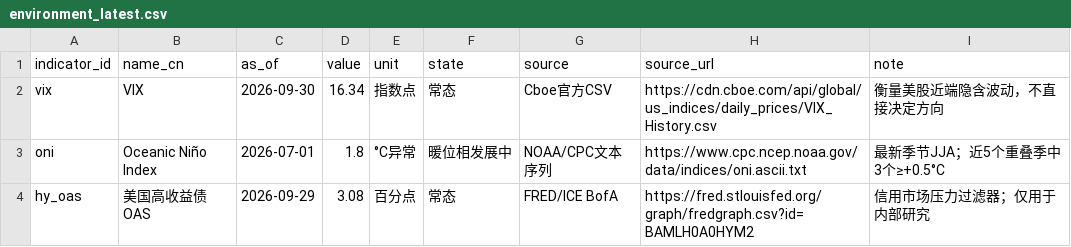
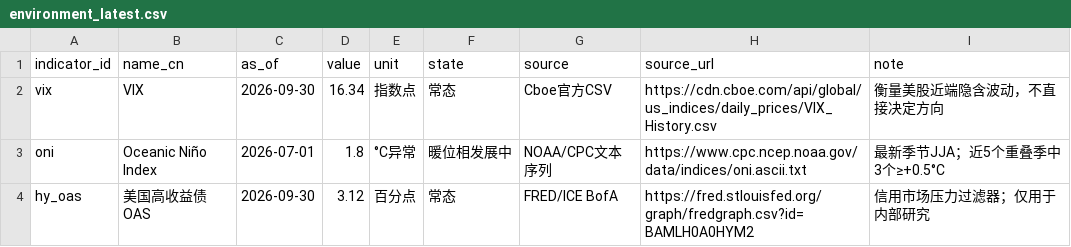
Before and after one commit to JunyiWu97/cross-asset-structure-monitor, a CSV file: data/environment_latest.csv, drawn as a sheet.

```diff
--- a/data/environment_latest.csv
+++ b/data/environment_latest.csv
@@ -3,2 +3,2 @@ vix,VIX,2026-09-30,16.34,指数点,常态,Cboe官方CSV,https://cdn.cboe.com/api
 oni,Oceanic Niño Index,2026-07-01,1.8,°C异常,暖位相发展中,NOAA/CPC文本序列,https://www.cpc.ncep.noaa.gov/data/indices/oni.ascii.txt,最新季节JJA；近5个重叠季中3个≥+0.5°C
-hy_oas,美国高收益债OAS,2026-09-29,3.08,百分点,常态,FRED/ICE BofA,https://fred.stlouisfed.org/graph/fredgraph.csv?id=BAMLH0A0HYM2,信用市场压力过滤器；仅用于内部研究
+hy_oas,美国高收益债OAS,2026-09-30,3.12,百分点,常态,FRED/ICE BofA,https://fred.stlouisfed.org/graph/fredgraph.csv?id=BAMLH0A0HYM2,信用市场压力过滤器；仅用于内部研究
```
Also changed, not shown: data/environment/hy_oas.csv, data/history_public/hti.csv, 2 other files.
